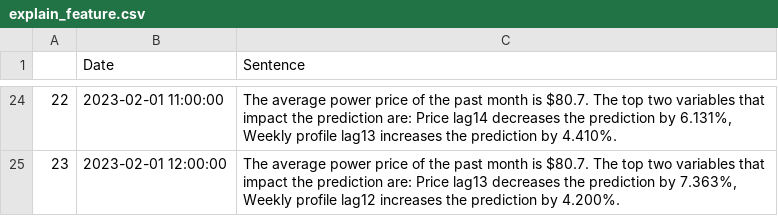
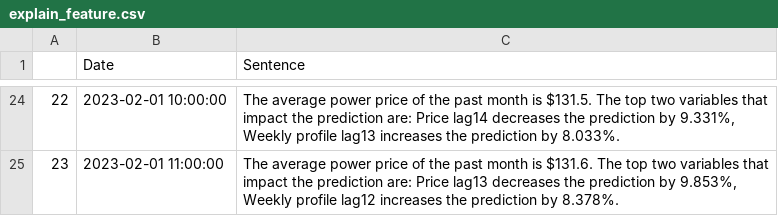
Before and after one commit to slalom-ubc-mds/Power-Price-Prediction, a CSV file: databricks_assets/explain_feature.csv, drawn as a sheet; only a part is shown, gaps mark what is left out; the diff covers the shown part only.

Commit message:
Refereshed Databricks Artifacts

```diff
--- a/databricks_assets/explain_feature.csv
+++ b/databricks_assets/explain_feature.csv
@@ -24,2 +24,2 @@
-22,2023-02-01 11:00:00,"The average power price of the past month is $80.7. The top two variables that impact the prediction are: Price lag14 decreases the prediction by 6.131%, Weekly profile lag13 increases the prediction by 4.410%."
-23,2023-02-01 12:00:00,"The average power price of the past month is $80.7. The top two variables that impact the prediction are: Price lag13 decreases the prediction by 7.363%, Weekly profile lag12 increases the prediction by 4.200%."
+22,2023-02-01 10:00:00,"The average power price of the past month is $131.5. The top two variables that impact the prediction are: Price lag14 decreases the prediction by 9.331%, Weekly profile lag13 increases the prediction by 8.033%."
+23,2023-02-01 11:00:00,"The average power price of the past month is $131.6. The top two variables that impact the prediction are: Price lag13 decreases the prediction by 9.853%, Weekly profile lag12 increases the prediction by 8.378%."
```
Also changed, not shown: 44 edited cells elsewhere in this file, databricks_assets/final_feature_df.csv, databricks_assets/predicted_price.csv, 5 other files.
